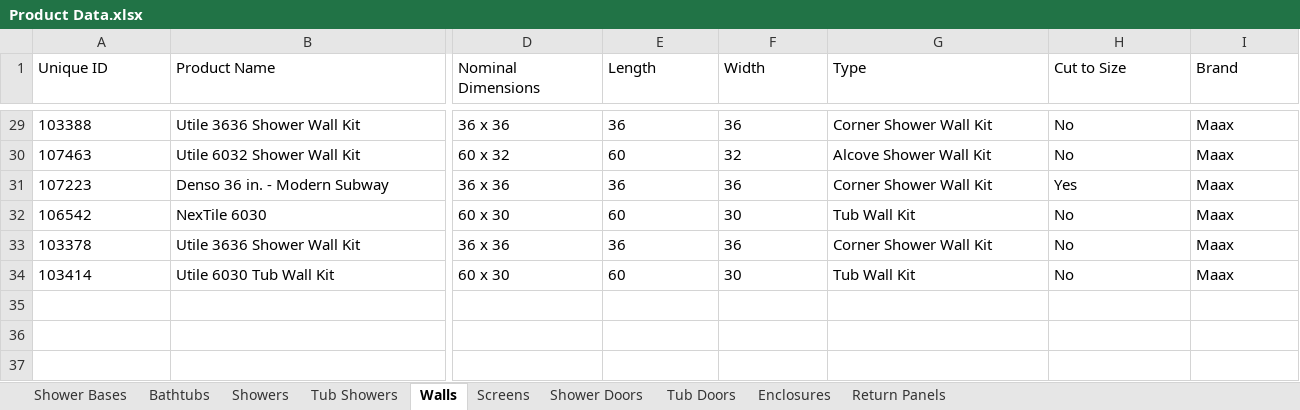
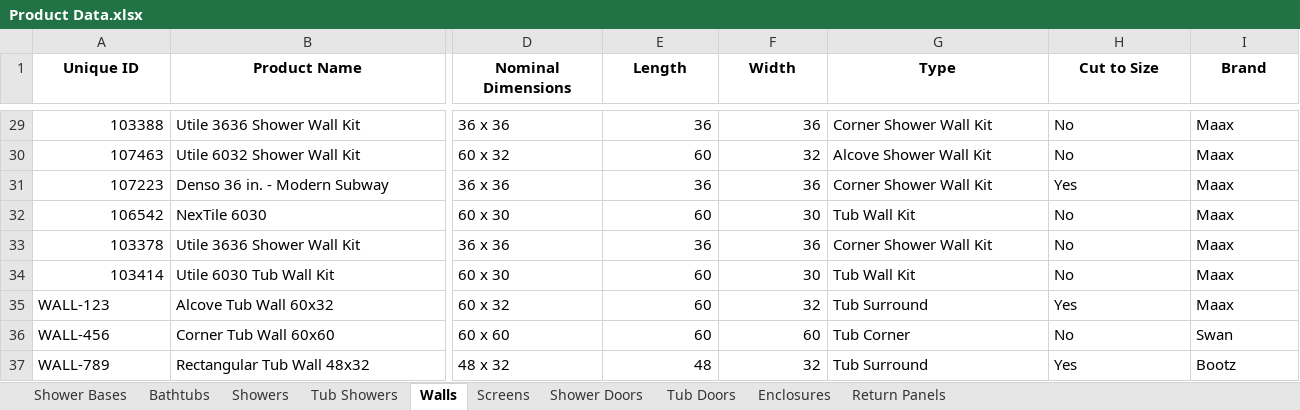
Before and after one commit to olepagedumontabg/ORCA, an Excel workbook: data/Product Data.xlsx, sheet Walls, drawn as a sheet; only a part is shown, gaps mark what is left out; values as stored, in another font and other column widths than the file's, no borders; rows hold the shown columns only; the diff covers the shown part only; the diff names each change by its address in the sheet, - before the commit and + after, or states it on an @@ line.

```diff
--- a/data/Product Data.xlsx (sheet Walls)
+++ b/data/Product Data.xlsx (sheet Walls)
@@ A1:I1 bold: off → on, alignment: left → center @@
-A29:A34 alignment: left
+A29:A34 alignment: right
-E29:F34 alignment: left
+E29:F34 alignment: right
+row 35: WALL-123 | Alcove Tub Wall 60x32 | 60 x 32 | 60 | 32 | Tub Surround | Yes | Maax
+row 36: WALL-456 | Corner Tub Wall 60x60 | 60 x 60 | 60 | 60 | Tub Corner | No | Swan
+row 37: WALL-789 | Rectangular Tub Wall 48x32 | 48 x 32 | 48 | 32 | Tub Surround | Yes | Bootz
```
Also changed, not shown: cell formats elsewhere in this sheet, sheet Tub Doors, sheet Shower Doors, sheet Bathtubs, sheet Showers, sheet Tub Showers, sheet Enclosures, 2 more sheets, 2 other files.
